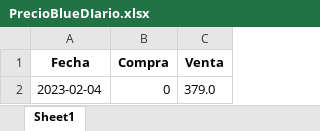
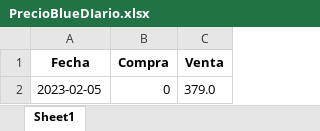
Before and after one commit to Rodrigo-Gramajo/PredictDolar, an Excel workbook: data/xlsx/PrecioBlueDIario.xlsx, sheet Sheet1, drawn as a sheet; values as stored, in another font and other column widths than the file's, no borders; the diff names each change by its address in the sheet, - before the commit and + after, or states it on an @@ line.

```diff
--- a/data/xlsx/PrecioBlueDIario.xlsx (sheet Sheet1)
+++ b/data/xlsx/PrecioBlueDIario.xlsx (sheet Sheet1)
-A2 (Fecha): 2023-02-04
+A2 (Fecha): 2023-02-05
```
Also changed, not shown: data/xlsx/PreciosBlue.xlsx, data/xlsx/values_newBlue.xlsx, 10 other files.
